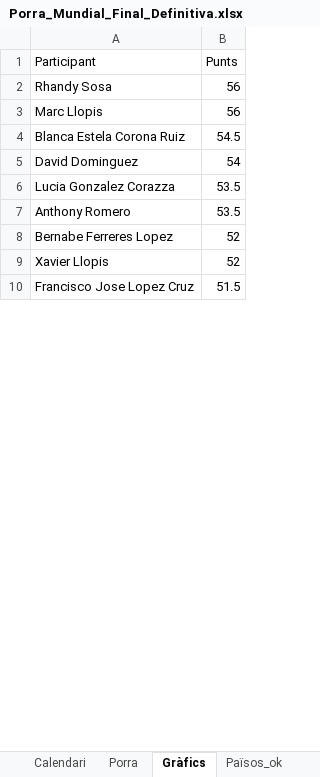
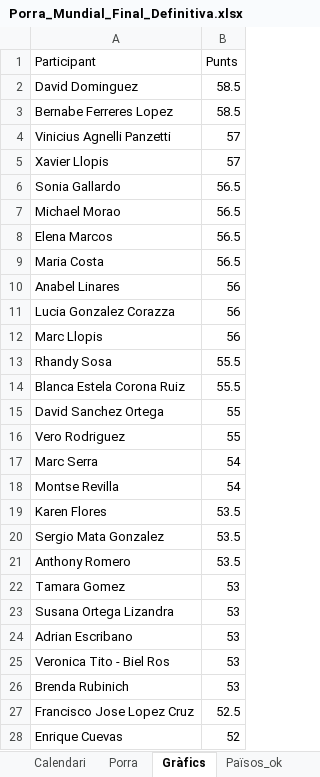
Before and after one commit to marcllopisraja-crypto/Porra_Mundial_2026_Constraula, an Excel workbook: Porra_Mundial_Final_Definitiva.xlsx, sheet Gràfics, drawn as a sheet; only a part is shown; values as stored, in another font and other column widths than the file's, no borders; removed rows and columns are numbered as before the commit, all else as after; the diff covers the shown part only; the diff names each change by its address in the sheet, - before the commit and + after, or states it on an @@ line.

Commit message:
Add files via upload

```diff
--- a/Porra_Mundial_Final_Definitiva.xlsx (sheet Gràfics)
+++ b/Porra_Mundial_Final_Definitiva.xlsx (sheet Gràfics)
+row 2: David Dominguez | 58.5
+row 3: Bernabe Ferreres Lopez | 58.5
+row 4: Vinicius Agnelli Panzetti | 57
+row 5: Xavier Llopis | 57
+row 6: Sonia Gallardo | 56.5
+row 7: Michael Morao | 56.5
+row 8: Elena Marcos | 56.5
+row 9: Maria Costa | 56.5
-A10 (Participant): Rhandy Sosa
+A10 (Participant): Anabel Linares
+row 11: Lucia Gonzalez Corazza | 56
+row 13: Rhandy Sosa | 55.5
-B14 (Punts): 54.5
+B14 (Punts): 55.5
+row 15: David Sanchez Ortega | 55
+row 16: Vero Rodriguez | 55
+row 17: Marc Serra | 54
-A18 (Participant): David Dominguez
+A18 (Participant): Montse Revilla
+row 19: Karen Flores | 53.5
-A20 (Participant): Lucia Gonzalez Corazza
+A20 (Participant): Sergio Mata Gonzalez
-row 8: Bernabe Ferreres Lopez | 52
-row 9: Xavier Llopis | 52
+row 22: Tamara Gomez | 53
+row 23: Susana Ortega Lizandra | 53
+row 24: Adrian Escribano | 53
+row 25: Veronica Tito - Biel Ros | 53
+row 26: Brenda Rubinich | 53
-B27 (Punts): 51.5
+B27 (Punts): 52.5
+row 28: Enrique Cuevas | 52
```
Also changed, not shown: 11 added rows, 29 removed rows and 10 edited cells elsewhere in this sheet, sheet Porra, sheet Resultats Reals, sheet Calendari.
